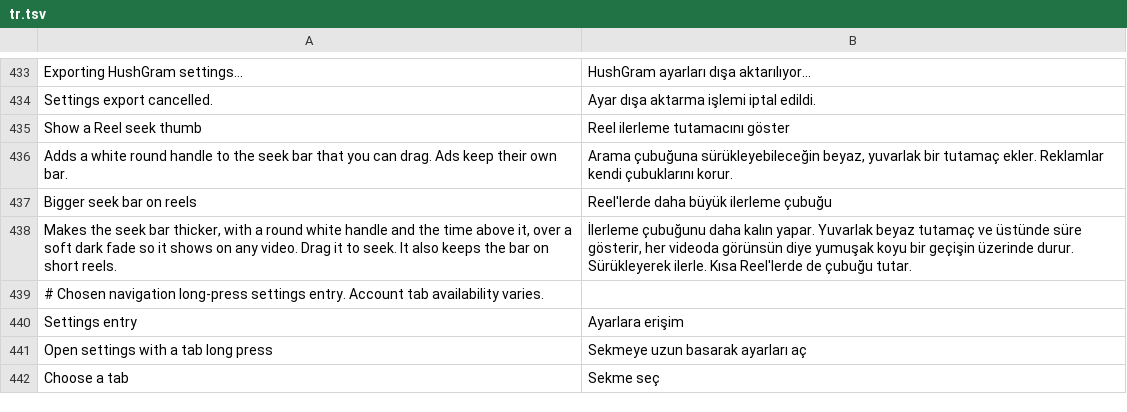
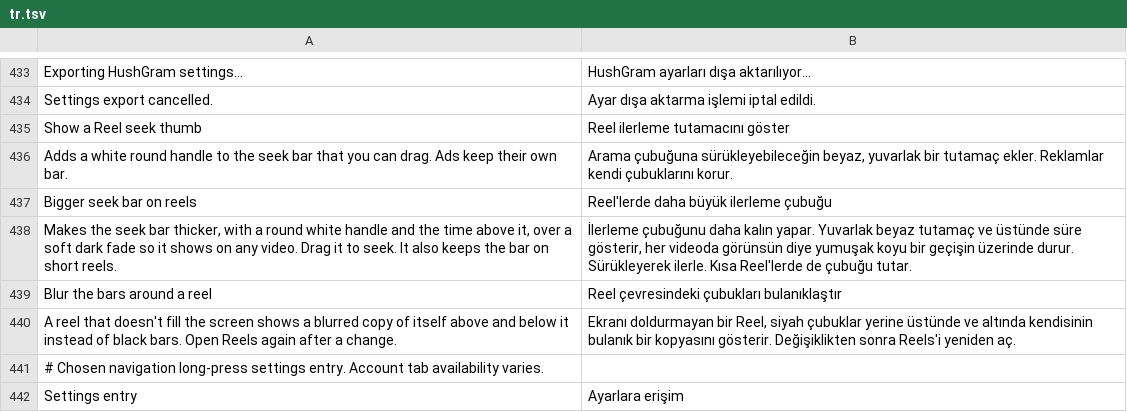
Before and after one commit to SysAdminDoc/HushGram, a TSV file: extensions/shared/library/src/main/l10n/tr.tsv, drawn as a sheet; only a part is shown, gaps mark what is left out; the shorter side is filled out with more unchanged rows; the diff names each change by its address in the sheet, - before the commit and + after, or states it on an @@ line.

Commit message:
feat(reels): blur the bars around a reel instead of leaving them black
New patch, Blur the bars around Reels, with a Reels switch that starts off.

Anchor: the Reels viewer's ViewPager2, found exactly as Stop Reels scrolling
finds it (the trace names of the pager's setup and enable switch, the one
store of the pager in onViewCreated). ReelBlurBars.pager is invoked right
after that store, once, proved on all seven 450 builds by
BlurReelBarsHookTest (finder refuses on any other shape, including a jump
to the instruction after the store).

Capture: every reel's video on 450 is a TextureView (the clips video
container is a Drawable-backed blur host that listens on
MultiListenerTextureView), so TextureView.getBitmap at 1/16 scale is used,
no PixelCopy. The extension looks at the pager only after a scroll settles
and about once a second, finds the page on screen, works out the picture
rect including TextureView.getTransform, and when it leaves bars blurs the
tiny copy on the CPU (box blur, black edges trimmed) and sets it as the
background of the page container behind the video. The CPU blur means no
RenderEffect and the same look from API 28 up. One bitmap pair per visible
page, recycled on scroll away, detach, full-screen, off or pause. Pager and
pages are held weakly. Diagnostics counts drawn, full-screen skips, no
frame and no container.

```diff
--- a/extensions/shared/library/src/main/l10n/tr.tsv
+++ b/extensions/shared/library/src/main/l10n/tr.tsv
+row 439: Blur the bars around a reel | Reel çevresindeki çubukları bulanıklaştır
+row 440: A reel that doesn't fill the screen shows a blurred copy of itself above and below it instead of black bars. Open Reels again after a change. | Ekranı doldurmayan bir Reel, siyah çubuklar yerine üstünde ve altında kendisinin bulanık bir kopyasını gösterir. Değişiklikten sonra Reels'i yeniden aç.
```
Also changed, not shown: extensions/shared/library/src/main/l10n/de.tsv, extensions/shared/library/src/main/l10n/es.tsv, 22 other files.
